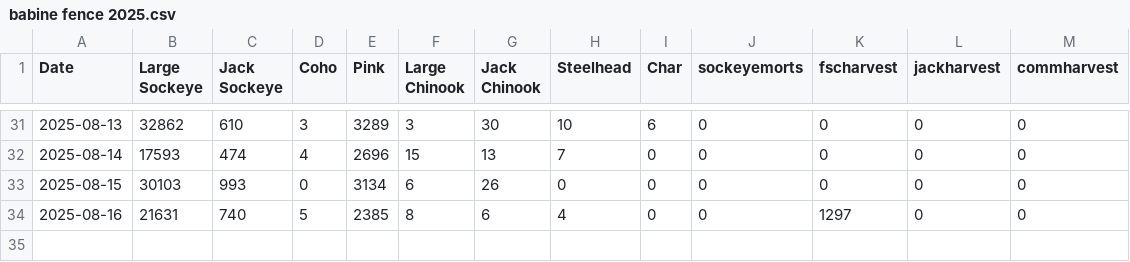
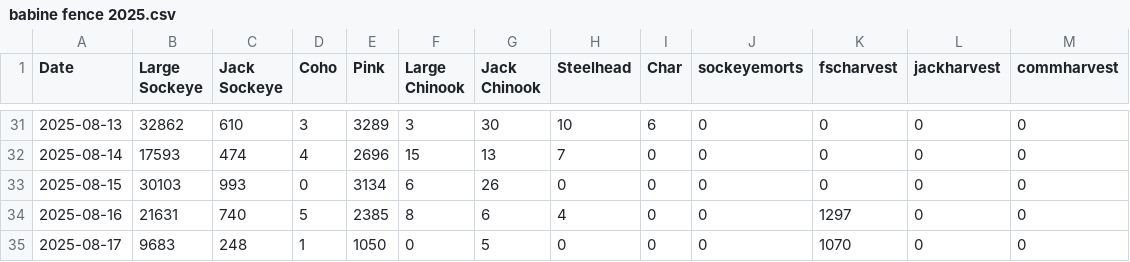
Before and after one commit to Coastland-Research/skeena-salmon-inseason-updates, a CSV file: data/current_year/babine fence 2025.csv, drawn as a sheet; only a part is shown, gaps mark what is left out.

Commit message:
babine fence data 8/17

```diff
--- a/data/current_year/babine fence 2025.csv
+++ b/data/current_year/babine fence 2025.csv
@@ -34 +34,2 @@ Date,Large Sockeye,Jack Sockeye,Coho,Pink,Large Chinook,Jack Chinook,Steelhead,C
 2025-08-16,21631,740,5,2385,8,6,4,0,0,1297,0,0
+2025-08-17,9683,248,1,1050,0,5,0,0,0,1070,0,0
```
